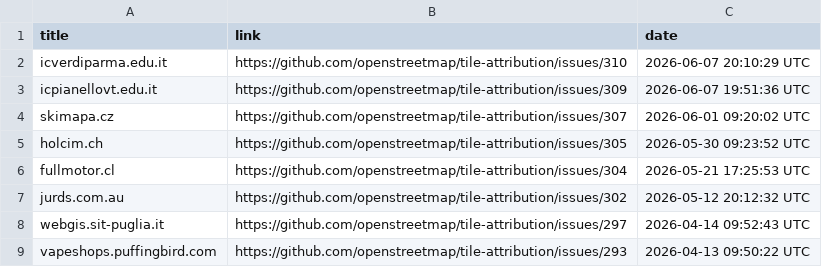
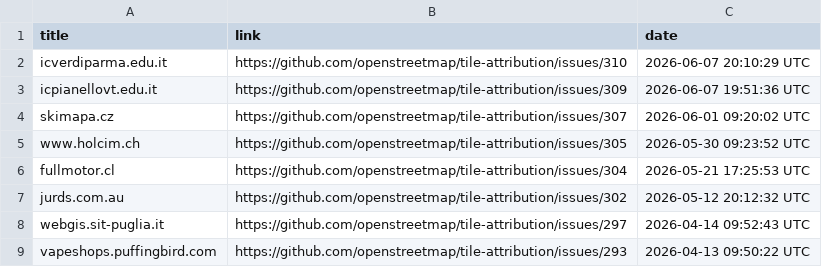
Before and after one commit to openstreetmap/tile-attribution, a CSV file: tile-attribution.csv, drawn as a sheet; only a part is shown.

Commit message:
Added www.holcim.ch in tile-attribution.csv

```diff
--- a/tile-attribution.csv
+++ b/tile-attribution.csv
@@ -4,3 +4,3 @@ icpianellovt.edu.it,https://github.com/openstreetmap/tile-attribution/issues/309
 skimapa.cz,https://github.com/openstreetmap/tile-attribution/issues/307,2026-06-01 09:20:02 UTC
-holcim.ch,https://github.com/openstreetmap/tile-attribution/issues/305,2026-05-30 09:23:52 UTC
+www.holcim.ch,https://github.com/openstreetmap/tile-attribution/issues/305,2026-05-30 09:23:52 UTC
 fullmotor.cl,https://github.com/openstreetmap/tile-attribution/issues/304,2026-05-21 17:25:53 UTC
```
Also changed, not shown: 1 other file.
